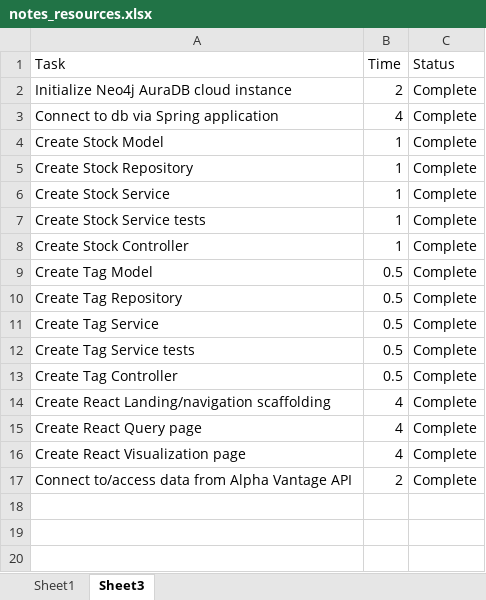
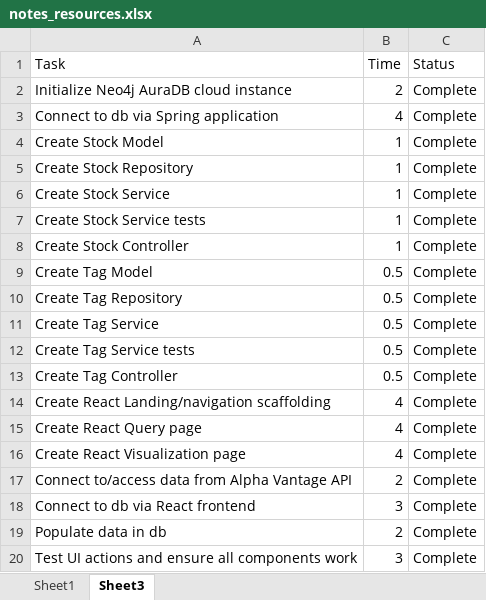
Before and after one commit to mbyrne805/finet, an Excel workbook: notes_resources.xlsx, sheet Sheet3, drawn as a sheet; values as stored, in another font and other column widths than the file's, no borders; the diff names each change by its address in the sheet, - before the commit and + after, or states it on an @@ line.

```diff
--- a/notes_resources.xlsx (sheet Sheet3)
+++ b/notes_resources.xlsx (sheet Sheet3)
+row 18: Connect to db via React frontend | 3 | Complete
+row 19: Populate data in db | 2 | Complete
+row 20: Test UI actions and ensure all components work | 3 | Complete
```
Also changed, not shown: 6 other files.
